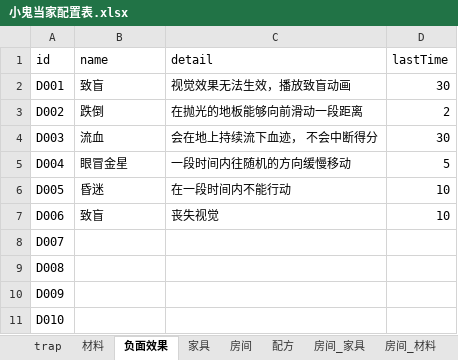
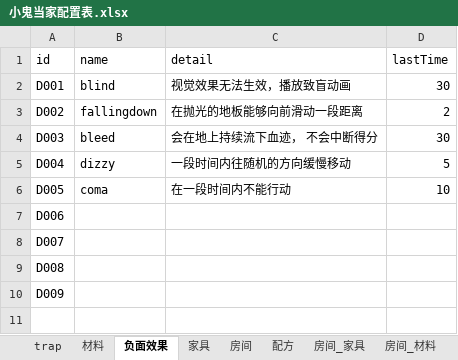
Before and after one commit to 7Chords/KidGameProject, an Excel workbook: Assets/RefData/Excels/小鬼当家配置表.xlsx, sheet 负面效果, drawn as a sheet; values as stored, in another font and other column widths than the file's, no borders; the diff names each change by its address in the sheet, - before the commit and + after, or states it on an @@ line.

```diff
--- a/Assets/RefData/Excels/小鬼当家配置表.xlsx (sheet 负面效果)
+++ b/Assets/RefData/Excels/小鬼当家配置表.xlsx (sheet 负面效果)
-B2 (name): 致盲
+B2 (name): blind
-B3 (name): 跌倒
+B3 (name): fallingdown
-B4 (name): 流血
+B4 (name): bleed
-B5 (name): 眼冒金星
+B5 (name): dizzy
-B6 (name): 昏迷
+B6 (name): coma
-B7 (name): 致盲
+B7 (name): (empty)
-C7 (detail): 丧失视觉
+C7 (detail): (empty)
-D7 (lastTime): 10
+D7 (lastTime): (empty)
-row 11: D010
```
Also changed, not shown: sheet 敌人被动技能, sheet trap, sheet 敌人主动技能.
